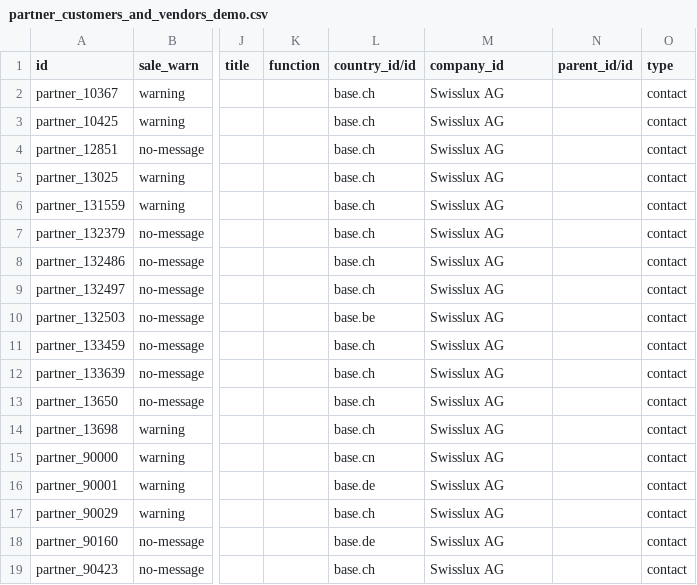
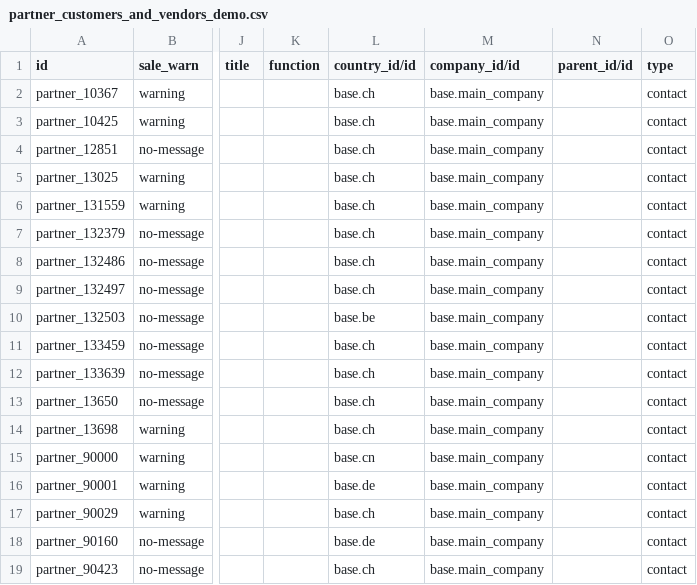
Before and after one commit to isabella232/delivery-carrier, a CSV file: odoo/data/demo/partner_customers_and_vendors_demo.csv, drawn as a sheet; only a part is shown, gaps mark what is left out; the diff names each change by its address in the sheet, - before the commit and + after, or states it on an @@ line.

```diff
--- a/odoo/data/demo/partner_customers_and_vendors_demo.csv
+++ b/odoo/data/demo/partner_customers_and_vendors_demo.csv
-M1: company_id
+M1: company_id/id
-M2:M19 (company_id/id): Swisslux AG
+M2:M19 (company_id/id): base.main_company
```
Also changed, not shown: odoo/data/demo/partner_contacts_demo.csv, odoo/data/demo/partner_customers_demo.csv, 1 other file.
